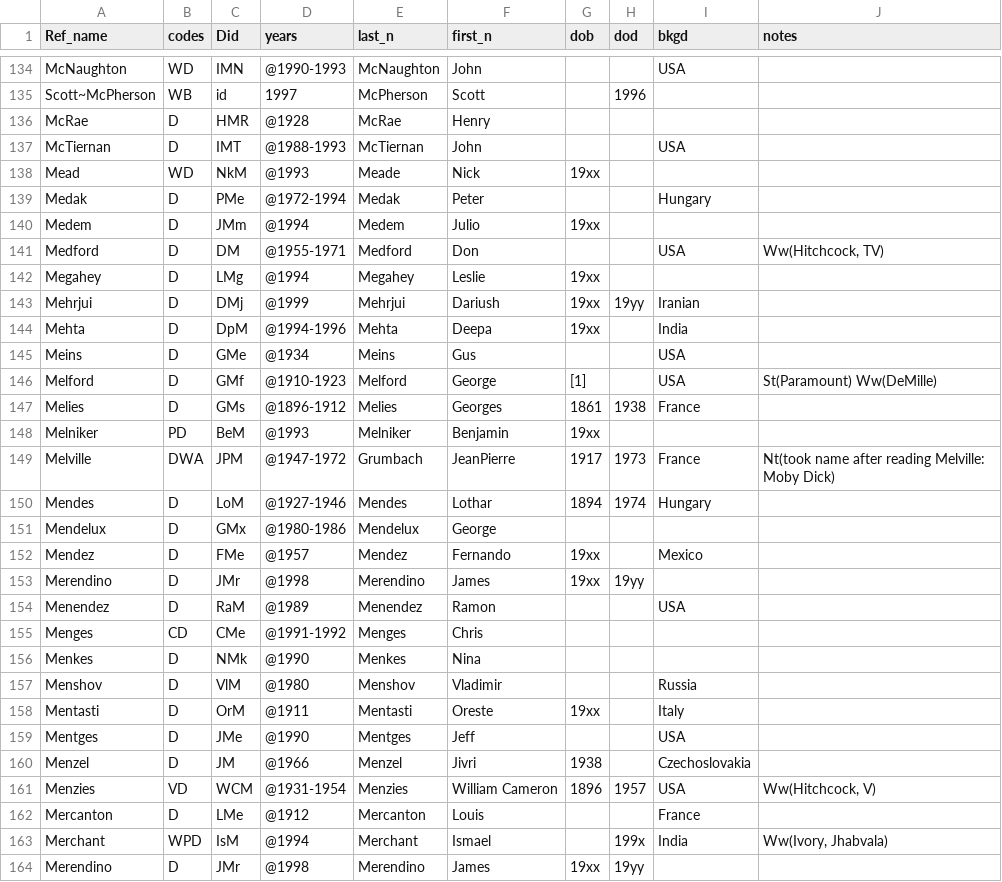
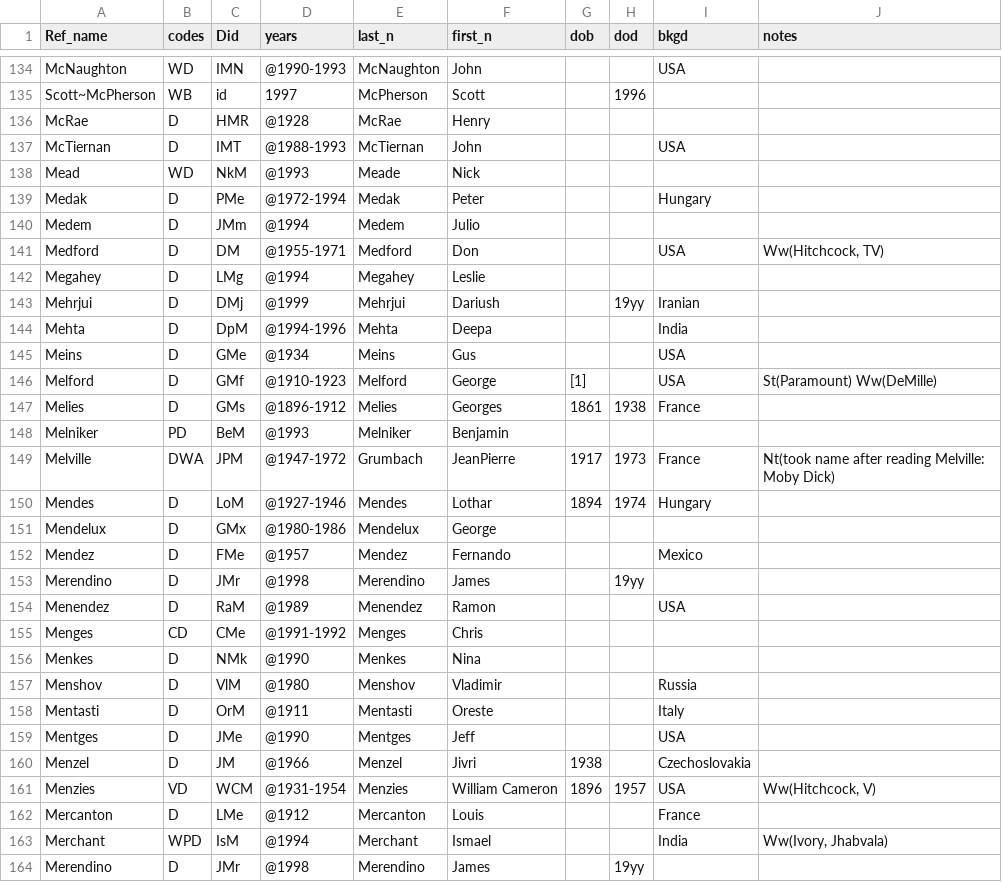
Before and after one commit to ereimer18/Movie-Database, a CSV file: csv/people/people13.csv, drawn as a sheet; only a part is shown, gaps mark what is left out; the diff covers the shown part only.

```diff
--- a/csv/people/people13.csv
+++ b/csv/people/people13.csv
@@ -137,9 +137,9 @@ McRae,D,HMR,@1928,McRae,Henry,,,,,
 McTiernan,D,IMT,@1988-1993,McTiernan,John,,,USA,,
-Mead,WD,NkM,@1993,Meade,Nick,19xx,,,,
+Mead,WD,NkM,@1993,Meade,Nick,,,,,
 Medak,D,PMe,@1972-1994,Medak,Peter,,,Hungary,,
-Medem,D,JMm,@1994,Medem,Julio,19xx,,,,
+Medem,D,JMm,@1994,Medem,Julio,,,,,
 Medford,D,DM,@1955-1971,Medford,Don,,,USA,"Ww(Hitchcock, TV)",
-Megahey,D,LMg,@1994,Megahey,Leslie,19xx,,,,
-Mehrjui,D,DMj,@1999,Mehrjui,Dariush,19xx,19yy,Iranian,,
-Mehta,D,DpM,@1994-1996,Mehta,Deepa,19xx,,India,,
+Megahey,D,LMg,@1994,Megahey,Leslie,,,,,
+Mehrjui,D,DMj,@1999,Mehrjui,Dariush,,19yy,Iranian,,
+Mehta,D,DpM,@1994-1996,Mehta,Deepa,,,India,,
 Meins,D,GMe,@1934,Meins,Gus,,,USA,,
@@ -147,3 +147,3 @@ Melford,D,GMf,@1910-1923,Melford,George,[1],,USA,St(Paramount) Ww(DeMille),
 Melies,D,GMs,@1896-1912,Melies,Georges,1861,1938,France,,
-Melniker,PD,BeM,@1993,Melniker,Benjamin,19xx,,,,
+Melniker,PD,BeM,@1993,Melniker,Benjamin,,,,,
 Melville,DWA,JPM,@1947-1972,Grumbach,JeanPierre,1917,1973,France,Nt(took name after reading Melville: Moby Dick),
@@ -151,4 +151,4 @@ Mendes,D,LoM,@1927-1946,Mendes,Lothar,1894,1974,Hungary,,
 Mendelux,D,GMx,@1980-1986,Mendelux,George,,,,,
-Mendez,D,FMe,@1957,Mendez,Fernando,19xx,,Mexico,,
-Merendino,D,JMr,@1998,Merendino,James,19xx,19yy,,,
+Mendez,D,FMe,@1957,Mendez,Fernando,,,Mexico,,
+Merendino,D,JMr,@1998,Merendino,James,,19yy,,,
 Menendez,D,RaM,@1989,Menendez,Ramon,,,USA,,
@@ -157,3 +157,3 @@ Menkes,D,NMk,@1990,Menkes,Nina,,,,,
 Menshov,D,VlM,@1980,Menshov,Vladimir,,,Russia,,
-Mentasti,D,OrM,@1911,Mentasti,Oreste,19xx,,Italy,,
+Mentasti,D,OrM,@1911,Mentasti,Oreste,,,Italy,,
 Mentges,D,JMe,@1990,Mentges,Jeff,,,USA,,
@@ -162,3 +162,3 @@ Menzies,VD,WCM,@1931-1954,Menzies,William Cameron,1896,1957,USA,"Ww(Hitchcock, V
 Mercanton,D,LMe,@1912,Mercanton,Louis,,,France,,
-Merchant,WPD,IsM,@1994,Merchant,Ismael,,199x,India,"Ww(Ivory, Jhabvala)",
-Merendino,D,JMr,@1998,Merendino,James,19xx,19yy,,,
+Merchant,WPD,IsM,@1994,Merchant,Ismael,,,India,"Ww(Ivory, Jhabvala)",
+Merendino,D,JMr,@1998,Merendino,James,,19yy,,,
```
Also changed, not shown: 40 edited cells elsewhere in this file, csv/people/people19.csv, csv/people/people2.csv, 24 other files.
